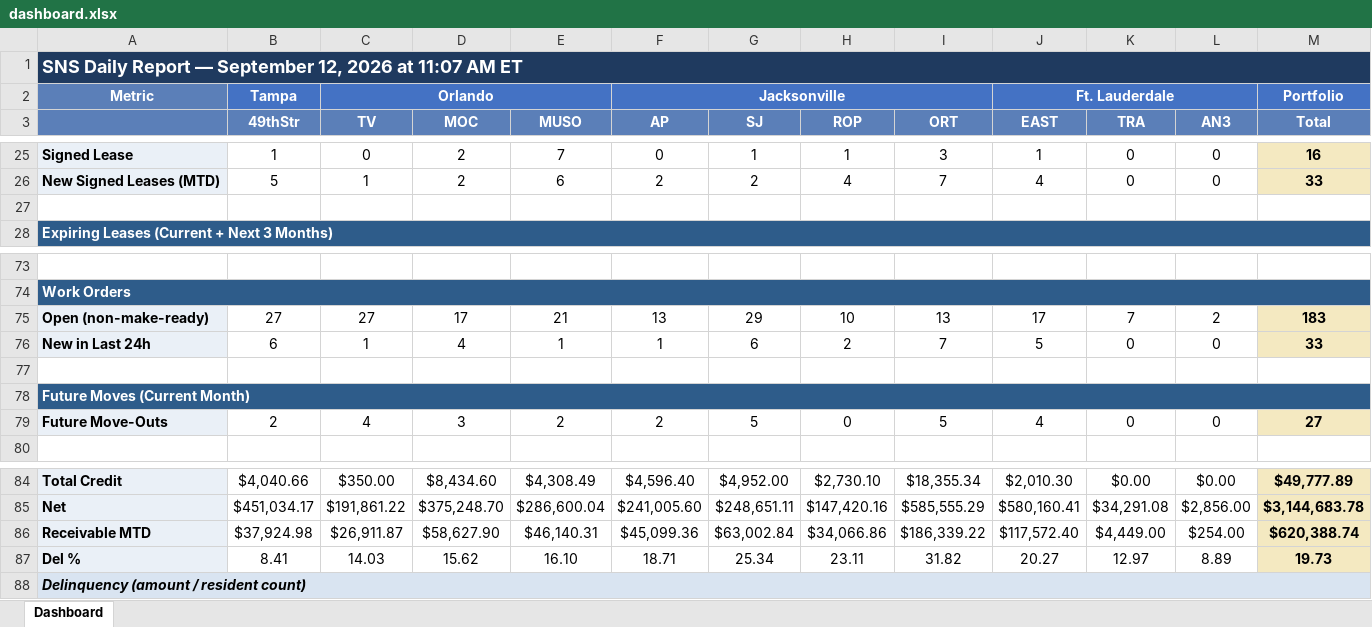
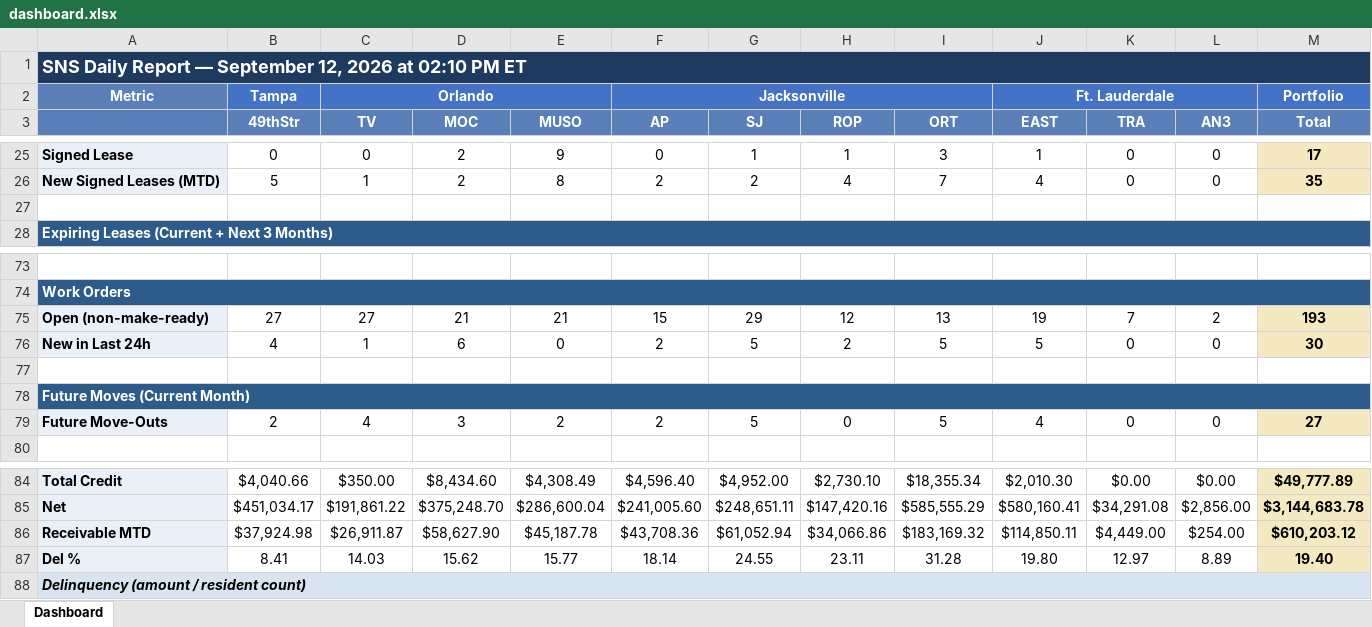
Before and after one commit to ymi-flowing/sns-daily-report, an Excel workbook: dashboard.xlsx, sheet Dashboard, drawn as a sheet; only a part is shown, gaps mark what is left out; values as stored, in another font and other column widths than the file's, no borders; the diff covers the shown part only; the diff names each change by its address in the sheet, - before the commit and + after, or states it on an @@ line.

```diff
--- a/dashboard.xlsx (sheet Dashboard)
+++ b/dashboard.xlsx (sheet Dashboard)
-A1: …2026 at 11:07 AM ET
+A1: …2026 at 02:10 PM ET
-B25 (49thStr): 1
+B25 (49thStr): 0
-E25 (MUSO): 7
+E25 (MUSO): 9
-M25 (Total): 16
+M25 (Total): 17
-E26 (MUSO): 6
+E26 (MUSO): 8
-M26 (Total): 33
+M26 (Total): 35
-D75 (MOC): 17
+D75 (MOC): 21
-F75 (AP): 13
+F75 (AP): 15
-H75 (ROP): 10
+H75 (ROP): 12
-J75 (EAST): 17
+J75 (EAST): 19
-M75 (Total): 183
+M75 (Total): 193
-B76 (49thStr): 6
+B76 (49thStr): 4
-D76 (MOC): 4
+D76 (MOC): 6
-E76 (MUSO): 1
+E76 (MUSO): 0
-F76 (AP): 1
+F76 (AP): 2
-G76 (SJ): 6
+G76 (SJ): 5
-I76 (ORT): 7
+I76 (ORT): 5
-M76 (Total): 33
+M76 (Total): 30
-E86 (MUSO): $46,140.31
+E86 (MUSO): $45,187.78
-F86 (AP): $45,099.36
+F86 (AP): $43,708.36
-G86 (SJ): $63,002.84
+G86 (SJ): $61,052.94
-I86 (ORT): $186,339.22
+I86 (ORT): $183,169.32
-J86 (EAST): $117,572.40
+J86 (EAST): $114,850.11
-M86 (Total): $620,388.74
+M86 (Total): $610,203.12
-E87 (MUSO): 16.10
+E87 (MUSO): 15.77
-F87 (AP): 18.71
+F87 (AP): 18.14
-G87 (SJ): 25.34
+G87 (SJ): 24.55
-I87 (ORT): 31.82
+I87 (ORT): 31.28
-J87 (EAST): 20.27
+J87 (EAST): 19.80
-M87 (Total): 19.73
+M87 (Total): 19.40
```
Also changed, not shown: 32 edited cells elsewhere in this sheet, 1 other file.
